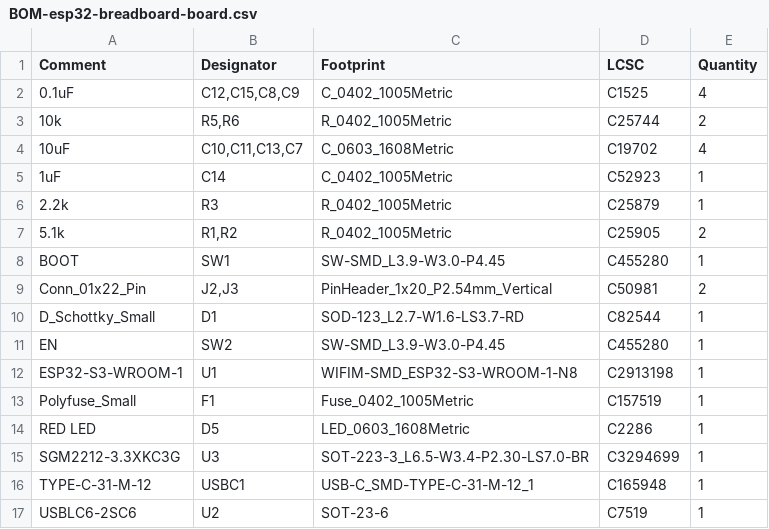
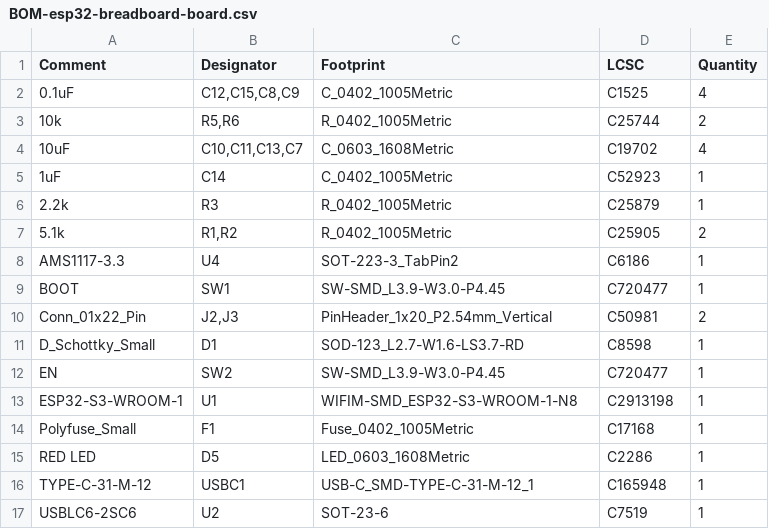
Before and after one commit to VoidlessPsycho/ESP32-Breadboard-Devboard, a CSV file: KiCad/esp32-breadboard-board/jlcpcb/production_files/BOM-esp32-breadboard-board.csv, drawn as a sheet.

```diff
--- a/KiCad/esp32-breadboard-board/jlcpcb/production_files/BOM-esp32-breadboard-board.csv
+++ b/KiCad/esp32-breadboard-board/jlcpcb/production_files/BOM-esp32-breadboard-board.csv
@@ -7,10 +7,10 @@ Comment,Designator,Footprint,LCSC,Quantity
 5.1k,"R1,R2",R_0402_1005Metric,C25905,2
-BOOT,SW1,SW-SMD_L3.9-W3.0-P4.45,C455280,1
+AMS1117-3.3,U4,SOT-223-3_TabPin2,C6186,1
+BOOT,SW1,SW-SMD_L3.9-W3.0-P4.45,C720477,1
 Conn_01x22_Pin,"J2,J3",PinHeader_1x20_P2.54mm_Vertical,C50981,2
-D_Schottky_Small,D1,SOD-123_L2.7-W1.6-LS3.7-RD,C82544,1
-EN,SW2,SW-SMD_L3.9-W3.0-P4.45,C455280,1
+D_Schottky_Small,D1,SOD-123_L2.7-W1.6-LS3.7-RD,C8598,1
+EN,SW2,SW-SMD_L3.9-W3.0-P4.45,C720477,1
 ESP32-S3-WROOM-1,U1,WIFIM-SMD_ESP32-S3-WROOM-1-N8,C2913198,1
-Polyfuse_Small,F1,Fuse_0402_1005Metric,C157519,1
+Polyfuse_Small,F1,Fuse_0402_1005Metric,C17168,1
 RED LED,D5,LED_0603_1608Metric,C2286,1
-SGM2212-3.3XKC3G,U3,SOT-223-3_L6.5-W3.4-P2.30-LS7.0-BR,C3294699,1
 TYPE-C-31-M-12,USBC1,USB-C_SMD-TYPE-C-31-M-12_1,C165948,1
```
Also changed, not shown: KiCad/esp32-breadboard-board/jlcpcb/production_files/CPL-esp32-breadboard-board.csv, 29 other files.
